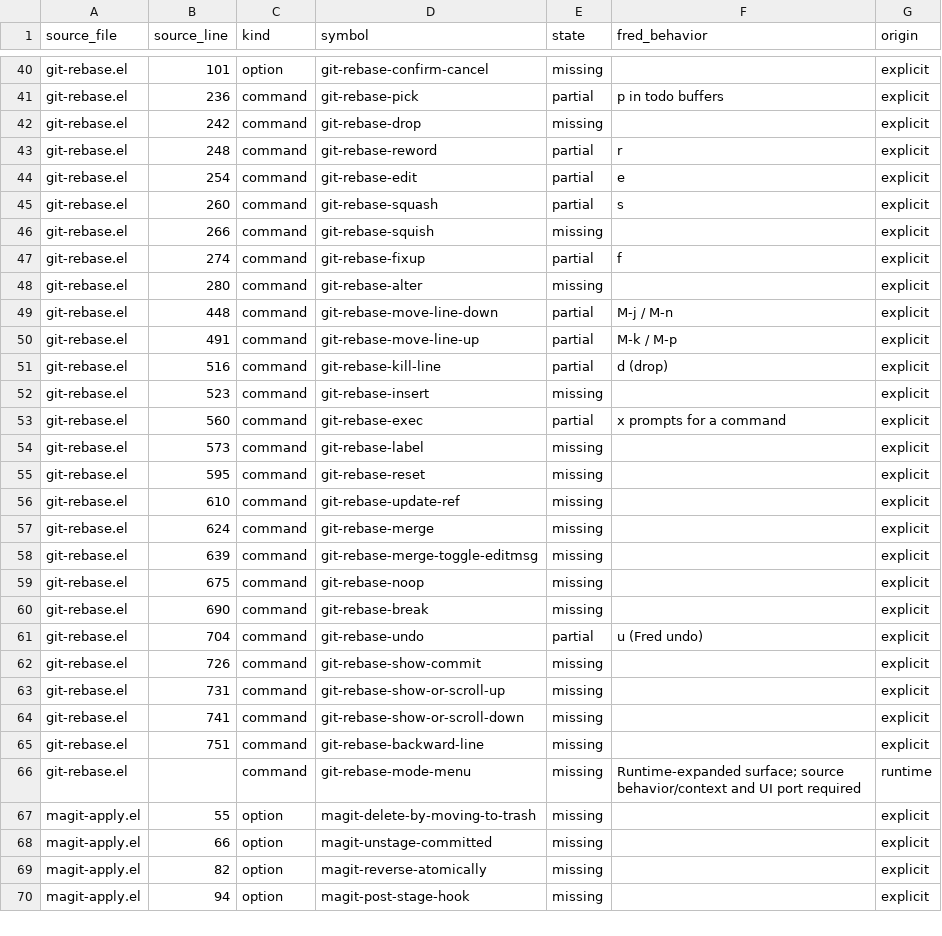
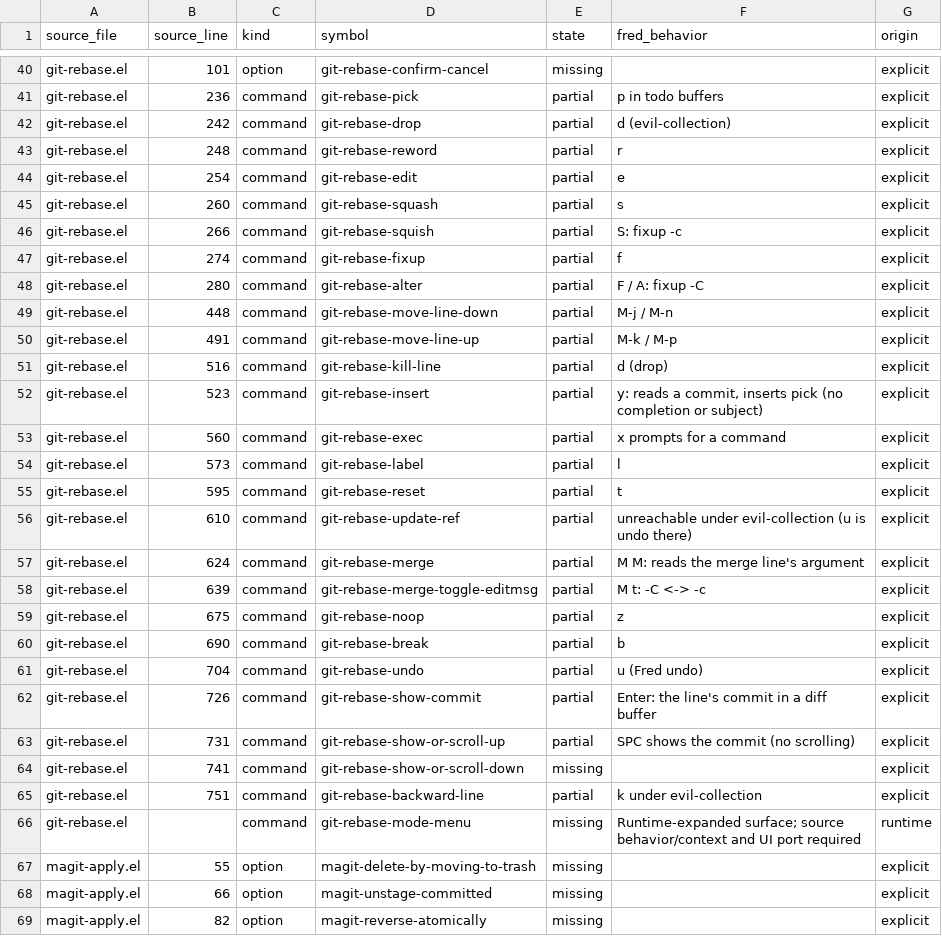
Before and after one commit to guylyons/fred, a CSV file: docs/magit-parity.csv, drawn as a sheet; only a part is shown, gaps mark what is left out; the shorter side is filled out with more unchanged rows.

```diff
--- a/docs/magit-parity.csv
+++ b/docs/magit-parity.csv
@@ -41,3 +41,3 @@ git-rebase.el,101,option,git-rebase-confirm-cancel,missing,,explicit
 git-rebase.el,236,command,git-rebase-pick,partial,p in todo buffers,explicit
-git-rebase.el,242,command,git-rebase-drop,missing,,explicit
+git-rebase.el,242,command,git-rebase-drop,partial,d (evil-collection),explicit
 git-rebase.el,248,command,git-rebase-reword,partial,r,explicit
@@ -45,5 +45,5 @@ git-rebase.el,254,command,git-rebase-edit,partial,e,explicit
 git-rebase.el,260,command,git-rebase-squash,partial,s,explicit
-git-rebase.el,266,command,git-rebase-squish,missing,,explicit
+git-rebase.el,266,command,git-rebase-squish,partial,S: fixup -c,explicit
 git-rebase.el,274,command,git-rebase-fixup,partial,f,explicit
-git-rebase.el,280,command,git-rebase-alter,missing,,explicit
+git-rebase.el,280,command,git-rebase-alter,partial,F / A: fixup -C,explicit
 git-rebase.el,448,command,git-rebase-move-line-down,partial,M-j / M-n,explicit
@@ -51,16 +51,16 @@ git-rebase.el,491,command,git-rebase-move-line-up,partial,M-k / M-p,explicit
 git-rebase.el,516,command,git-rebase-kill-line,partial,d (drop),explicit
-git-rebase.el,523,command,git-rebase-insert,missing,,explicit
+git-rebase.el,523,command,git-rebase-insert,partial,"y: reads a commit, inserts pick (no completion or subject)",explicit
 git-rebase.el,560,command,git-rebase-exec,partial,x prompts for a command,explicit
-git-rebase.el,573,command,git-rebase-label,missing,,explicit
-git-rebase.el,595,command,git-rebase-reset,missing,,explicit
-git-rebase.el,610,command,git-rebase-update-ref,missing,,explicit
-git-rebase.el,624,command,git-rebase-merge,missing,,explicit
-git-rebase.el,639,command,git-rebase-merge-toggle-editmsg,missing,,explicit
-git-rebase.el,675,command,git-rebase-noop,missing,,explicit
-git-rebase.el,690,command,git-rebase-break,missing,,explicit
+git-rebase.el,573,command,git-rebase-label,partial,l,explicit
+git-rebase.el,595,command,git-rebase-reset,partial,t,explicit
+git-rebase.el,610,command,git-rebase-update-ref,partial,unreachable under evil-collection (u is undo there),explicit
+git-rebase.el,624,command,git-rebase-merge,partial,M M: reads the merge line's argument,explicit
+git-rebase.el,639,command,git-rebase-merge-toggle-editmsg,partial,M t: -C <-> -c,explicit
+git-rebase.el,675,command,git-rebase-noop,partial,z,explicit
+git-rebase.el,690,command,git-rebase-break,partial,b,explicit
 git-rebase.el,704,command,git-rebase-undo,partial,u (Fred undo),explicit
-git-rebase.el,726,command,git-rebase-show-commit,missing,,explicit
-git-rebase.el,731,command,git-rebase-show-or-scroll-up,missing,,explicit
+git-rebase.el,726,command,git-rebase-show-commit,partial,Enter: the line's commit in a diff buffer,explicit
+git-rebase.el,731,command,git-rebase-show-or-scroll-up,partial,SPC shows the commit (no scrolling),explicit
 git-rebase.el,741,command,git-rebase-show-or-scroll-down,missing,,explicit
-git-rebase.el,751,command,git-rebase-backward-line,missing,,explicit
+git-rebase.el,751,command,git-rebase-backward-line,partial,k under evil-collection,explicit
 git-rebase.el,,command,git-rebase-mode-menu,missing,Runtime-expanded surface; source behavior/context and UI port required,runtime
```
Also changed, not shown: 7 other files.
